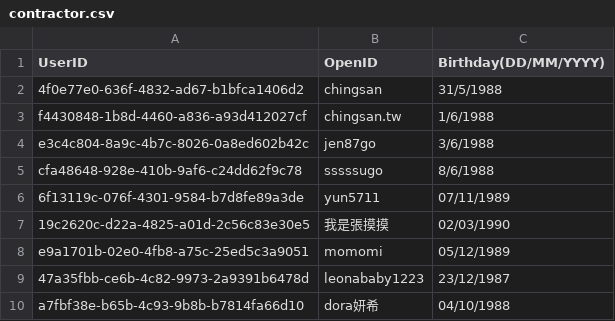
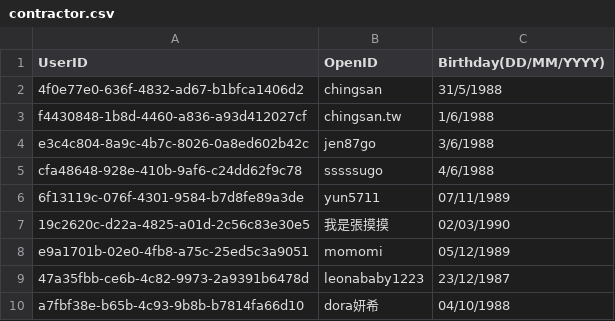
Before and after one commit to DanielSu17/17vpn, a CSV file: envs/sta/17app/contract/contractor.csv, drawn as a sheet; only a part is shown.

```diff
--- a/envs/sta/17app/contract/contractor.csv
+++ b/envs/sta/17app/contract/contractor.csv
@@ -4,3 +4,3 @@ f4430848-1b8d-4460-a836-a93d412027cf,chingsan.tw,1/6/1988
 e3c4c804-8a9c-4b7c-8026-0a8ed602b42c,jen87go,3/6/1988
-cfa48648-928e-410b-9af6-c24dd62f9c78,sssssugo,8/6/1988
+cfa48648-928e-410b-9af6-c24dd62f9c78,sssssugo,4/6/1988
 6f13119c-076f-4301-9584-b7d8fe89a3de,yun5711,07/11/1989
```
Also changed, not shown: 6 other files.
